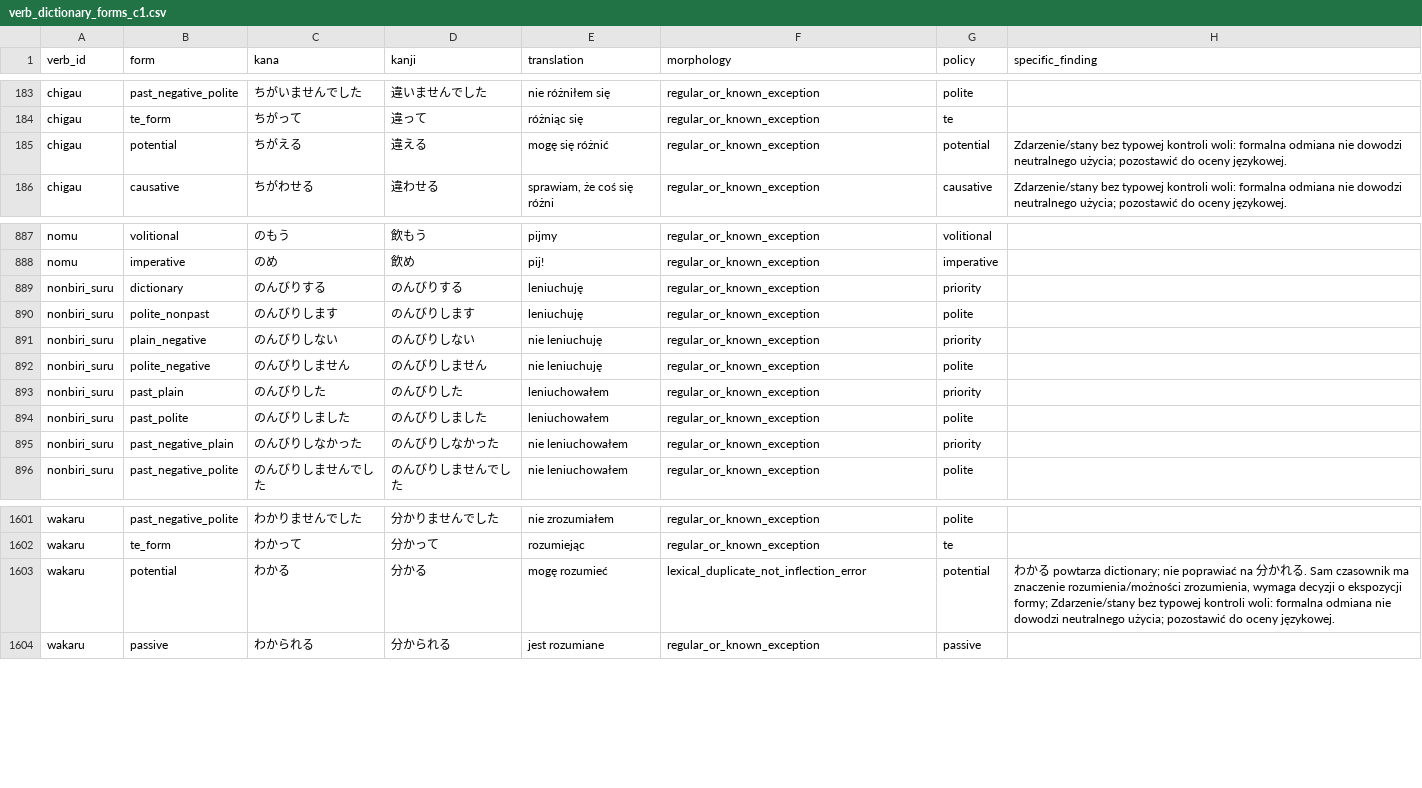
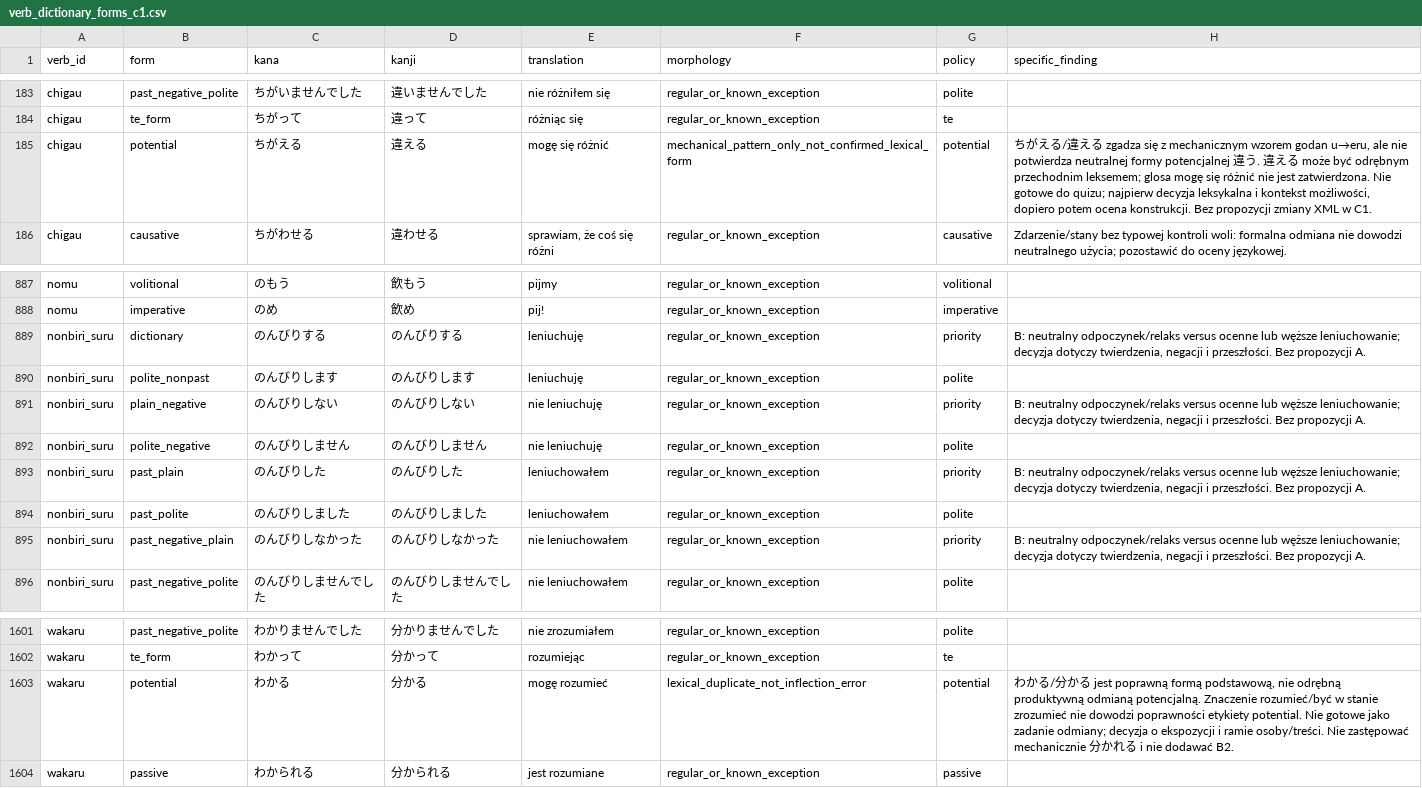
Before and after one commit to MaciejPotas/Kotomi-Data, a CSV file: docs/validation/verb_dictionary_forms_c1.csv, drawn as a sheet; only a part is shown, gaps mark what is left out.

```diff
--- a/docs/validation/verb_dictionary_forms_c1.csv
+++ b/docs/validation/verb_dictionary_forms_c1.csv
@@ -184,3 +184,3 @@ chigau,past_negative_polite,ちがいませんでした,違いませんでした
 chigau,te_form,ちがって,違って,różniąc się,regular_or_known_exception,te,
-chigau,potential,ちがえる,違える,mogę się różnić,regular_or_known_exception,potential,Zdarzenie/stany bez typowej kontroli woli: formalna odmiana nie dowodzi neutralnego użycia; pozostawić do oceny językowej.
+chigau,potential,ちがえる,違える,mogę się różnić,mechanical_pattern_only_not_confirmed_lexical_form,potential,"ちがえる/違える zgadza się z mechanicznym wzorem godan u→eru, ale nie potwierdza neutralnej formy potencjalnej 違う. 違える może być odrębnym przechodnim leksemem; glosa mogę się różnić nie jest zatwierdzona. Nie gotowe do quizu; najpierw decyzja leksykalna i kontekst możliwości, dopiero potem ocena konstrukcji. Bez propozycji zmiany XML w C1."
 chigau,causative,ちがわせる,違わせる,"sprawiam, że coś się różni",regular_or_known_exception,causative,Zdarzenie/stany bez typowej kontroli woli: formalna odmiana nie dowodzi neutralnego użycia; pozostawić do oceny językowej.
@@ -888,9 +888,9 @@ nomu,volitional,のもう,飲もう,pijmy,regular_or_known_exception,volitional,
 nomu,imperative,のめ,飲め,pij!,regular_or_known_exception,imperative,
-nonbiri_suru,dictionary,のんびりする,のんびりする,leniuchuję,regular_or_known_exception,priority,
+nonbiri_suru,dictionary,のんびりする,のんびりする,leniuchuję,regular_or_known_exception,priority,"B: neutralny odpoczynek/relaks versus ocenne lub węższe leniuchowanie; decyzja dotyczy twierdzenia, negacji i przeszłości. Bez propozycji A."
 nonbiri_suru,polite_nonpast,のんびりします,のんびりします,leniuchuję,regular_or_known_exception,polite,
-nonbiri_suru,plain_negative,のんびりしない,のんびりしない,nie leniuchuję,regular_or_known_exception,priority,
+nonbiri_suru,plain_negative,のんびりしない,のんびりしない,nie leniuchuję,regular_or_known_exception,priority,"B: neutralny odpoczynek/relaks versus ocenne lub węższe leniuchowanie; decyzja dotyczy twierdzenia, negacji i przeszłości. Bez propozycji A."
 nonbiri_suru,polite_negative,のんびりしません,のんびりしません,nie leniuchuję,regular_or_known_exception,polite,
-nonbiri_suru,past_plain,のんびりした,のんびりした,leniuchowałem,regular_or_known_exception,priority,
+nonbiri_suru,past_plain,のんびりした,のんびりした,leniuchowałem,regular_or_known_exception,priority,"B: neutralny odpoczynek/relaks versus ocenne lub węższe leniuchowanie; decyzja dotyczy twierdzenia, negacji i przeszłości. Bez propozycji A."
 nonbiri_suru,past_polite,のんびりしました,のんびりしました,leniuchowałem,regular_or_known_exception,polite,
-nonbiri_suru,past_negative_plain,のんびりしなかった,のんびりしなかった,nie leniuchowałem,regular_or_known_exception,priority,
+nonbiri_suru,past_negative_plain,のんびりしなかった,のんびりしなかった,nie leniuchowałem,regular_or_known_exception,priority,"B: neutralny odpoczynek/relaks versus ocenne lub węższe leniuchowanie; decyzja dotyczy twierdzenia, negacji i przeszłości. Bez propozycji A."
 nonbiri_suru,past_negative_polite,のんびりしませんでした,のんびりしませんでした,nie leniuchowałem,regular_or_known_exception,polite,
@@ -1602,3 +1602,3 @@ wakaru,past_negative_polite,わかりませんでした,分かりませんでし
 wakaru,te_form,わかって,分かって,rozumiejąc,regular_or_known_exception,te,
-wakaru,potential,わかる,分かる,mogę rozumieć,lexical_duplicate_not_inflection_error,potential,"わかる powtarza dictionary; nie poprawiać na 分かれる. Sam czasownik ma znaczenie rozumienia/możności zrozumienia, wymaga decyzji o ekspozycji formy; Zdarzenie/stany bez typowej kontroli woli: formalna odmiana nie dowodzi neutralnego użycia; pozostawić do oceny językowej."
+wakaru,potential,わかる,分かる,mogę rozumieć,lexical_duplicate_not_inflection_error,potential,"わかる/分かる jest poprawną formą podstawową, nie odrębną produktywną odmianą potencjalną. Znaczenie rozumieć/być w stanie zrozumieć nie dowodzi poprawności etykiety potential. Nie gotowe jako zadanie odmiany; decyzja o ekspozycji i ramie osoby/treści. Nie zastępować mechanicznie 分かれる i nie dodawać B2."
 wakaru,passive,わかられる,分かられる,jest rozumiane,regular_or_known_exception,passive,
```
Also changed, not shown: 14 other files.
